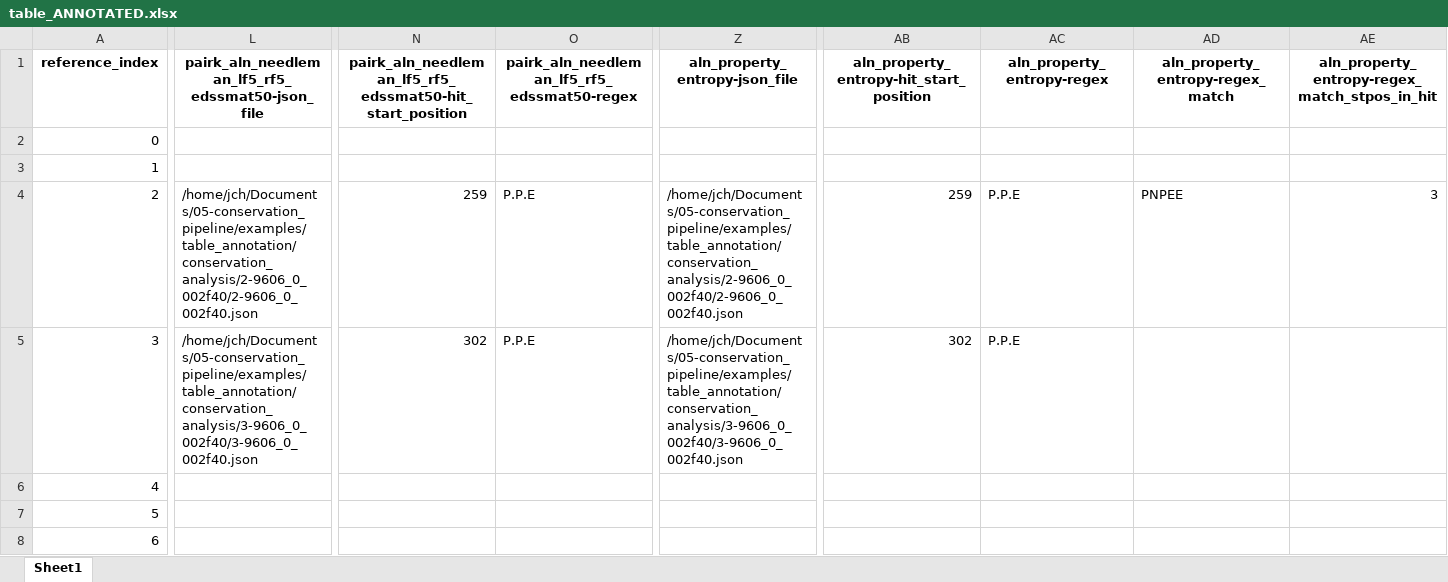
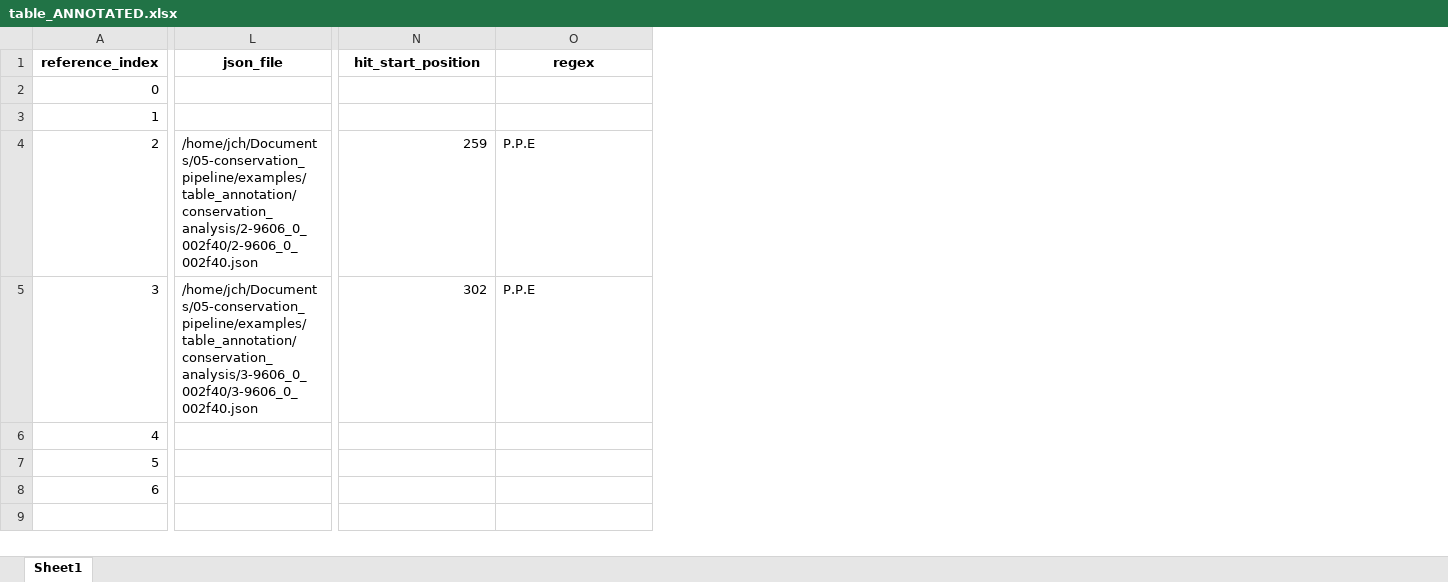
Before and after one commit to jacksonh1/slim_conservation_scoring, an Excel workbook: examples/table_annotation/table_ANNOTATED.xlsx, sheet Sheet1, drawn as a sheet; only a part is shown, gaps mark what is left out; values as stored, in another font and other column widths than the file's, no borders; the diff covers the shown part only; the diff names each change by its address in the sheet, - before the commit and + after, or states it on an @@ line.

Commit message:
fixed annotations again

```diff
--- a/examples/table_annotation/table_ANNOTATED.xlsx (sheet Sheet1)
+++ b/examples/table_annotation/table_ANNOTATED.xlsx (sheet Sheet1)
-column Z (aln_property_entropy-json_file), rows 4-5: /home/jch/Documents/05-conservation_pipeline/examples/table_annotation/conservation_analysis/2-9606_0_002f40/2-9606_0_002f40.json | /home/jch/Documents/05-conservation_pipeline/examples/table_annotation/conservation_analysis/3-9606_0_002f40/3-9606_0_002f40.json
-column AB, rows 1-5: aln_property_entropy-hit_start_position |  |  | 259 | 302
-column AC (aln_property_entropy-regex), rows 4-5: P.P.E | P.P.E
-column AD (aln_property_entropy-regex_match), row 4: PNPEE
-column AE, rows 1-4: aln_property_entropy-regex_match_stpos_in_hit |  |  | 3
-L1: pairk_aln_needleman_lf5_rf5_edssmat50-json_file
+L1: json_file
-N1: pairk_aln_needleman_lf5_rf5_edssmat50-hit_start_position
+N1: hit_start_position
-O1: pairk_aln_needleman_lf5_rf5_edssmat50-regex
+O1: regex
```
Also changed, not shown: 2 edited cells elsewhere in this sheet, 4 other files.
